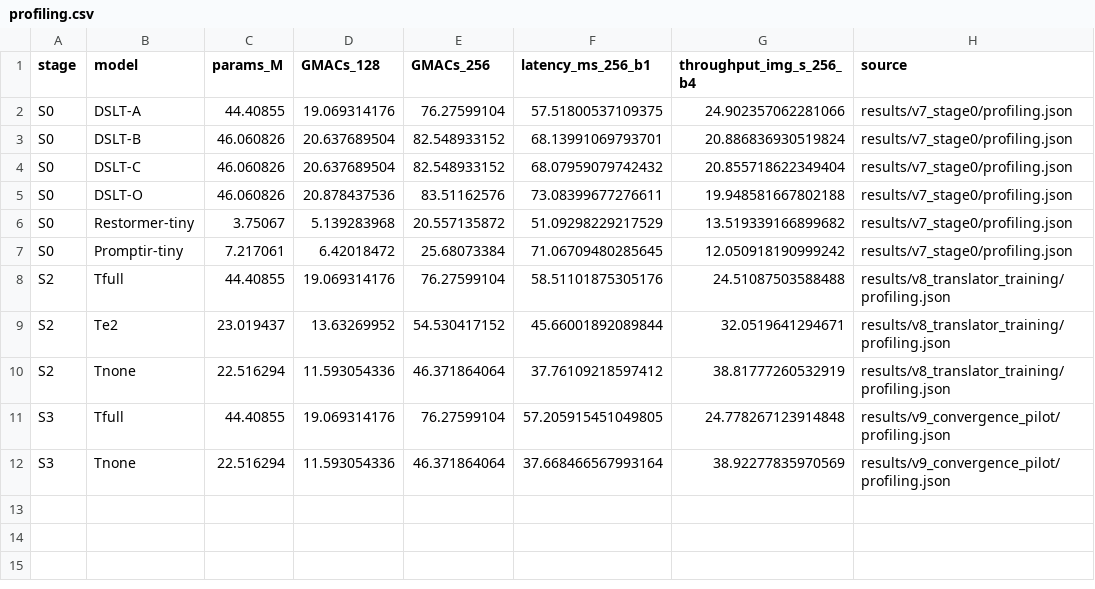
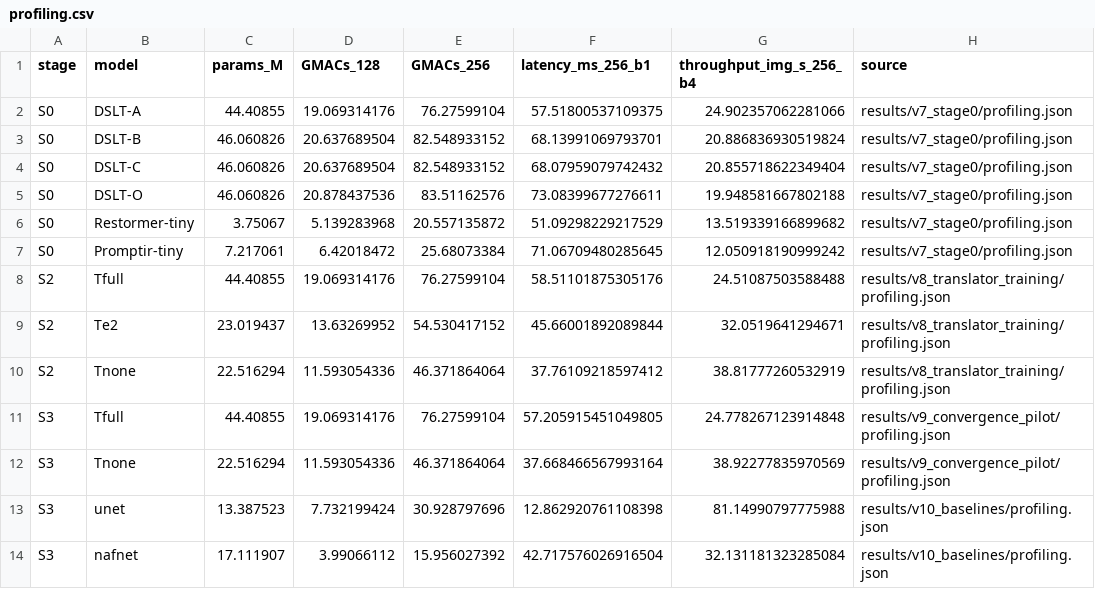
Before and after one commit to rishimukherjee0427-sketch/DSLT-Photo-Restoration, a CSV file: paper/build/out/profiling.csv, drawn as a sheet; the diff names each change by its address in the sheet, - before the commit and + after, or states it on an @@ line.

Commit message:
Baselines: U-Net and NAFNet (seed 42, Stage-3 protocol) results, profiling, paired tests; paper table and text
U-Net is 1.34-1.91 dB below the encoder-decoder; NAFNet-w32 matches it on severe
PSNR, is lower on mild PSNR and has worse severe LPIPS than the full model.
Single-seed, image-level comparisons.

```diff
--- a/paper/build/out/profiling.csv
+++ b/paper/build/out/profiling.csv
+row 13: S3 | unet | 13.387523 | 7.732199424 | 30.928797696 | 12.862920761108398 | 81.14990797775988 | results/v10_baselines/profiling.json
+row 14: S3 | nafnet | 17.111907 | 3.99066112 | 15.956027392 | 42.717576026916504 | 32.131181323285084 | results/v10_baselines/profiling.json
```
Also changed, not shown: paper/build/out/results.csv, 21 other files.
